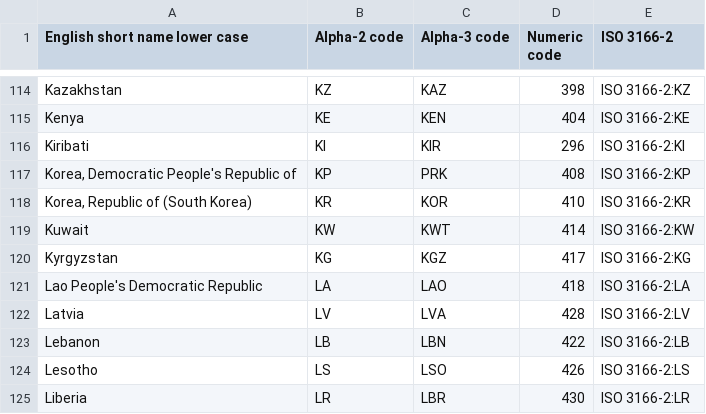
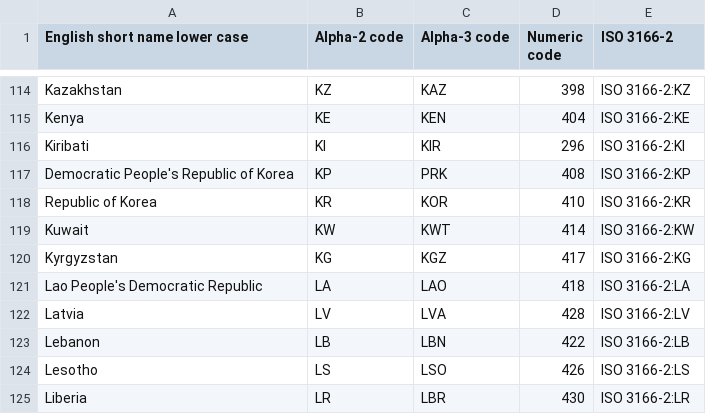
Before and after one commit to AvaRose17/blueZones, a CSV file: wikipedia-iso-country-codes.csv, drawn as a sheet; only a part is shown, gaps mark what is left out.

Commit message:
Update wikipedia-iso-country-codes.csv

```diff
--- a/wikipedia-iso-country-codes.csv
+++ b/wikipedia-iso-country-codes.csv
@@ -116,4 +116,4 @@ Kenya,KE,KEN,404,ISO 3166-2:KE
 Kiribati,KI,KIR,296,ISO 3166-2:KI
-"Korea, Democratic People's Republic of",KP,PRK,408,ISO 3166-2:KP
-"Korea, Republic of (South Korea)",KR,KOR,410,ISO 3166-2:KR
+Democratic People's Republic of Korea,KP,PRK,408,ISO 3166-2:KP
+Republic of Korea,KR,KOR,410,ISO 3166-2:KR
 Kuwait,KW,KWT,414,ISO 3166-2:KW
```
